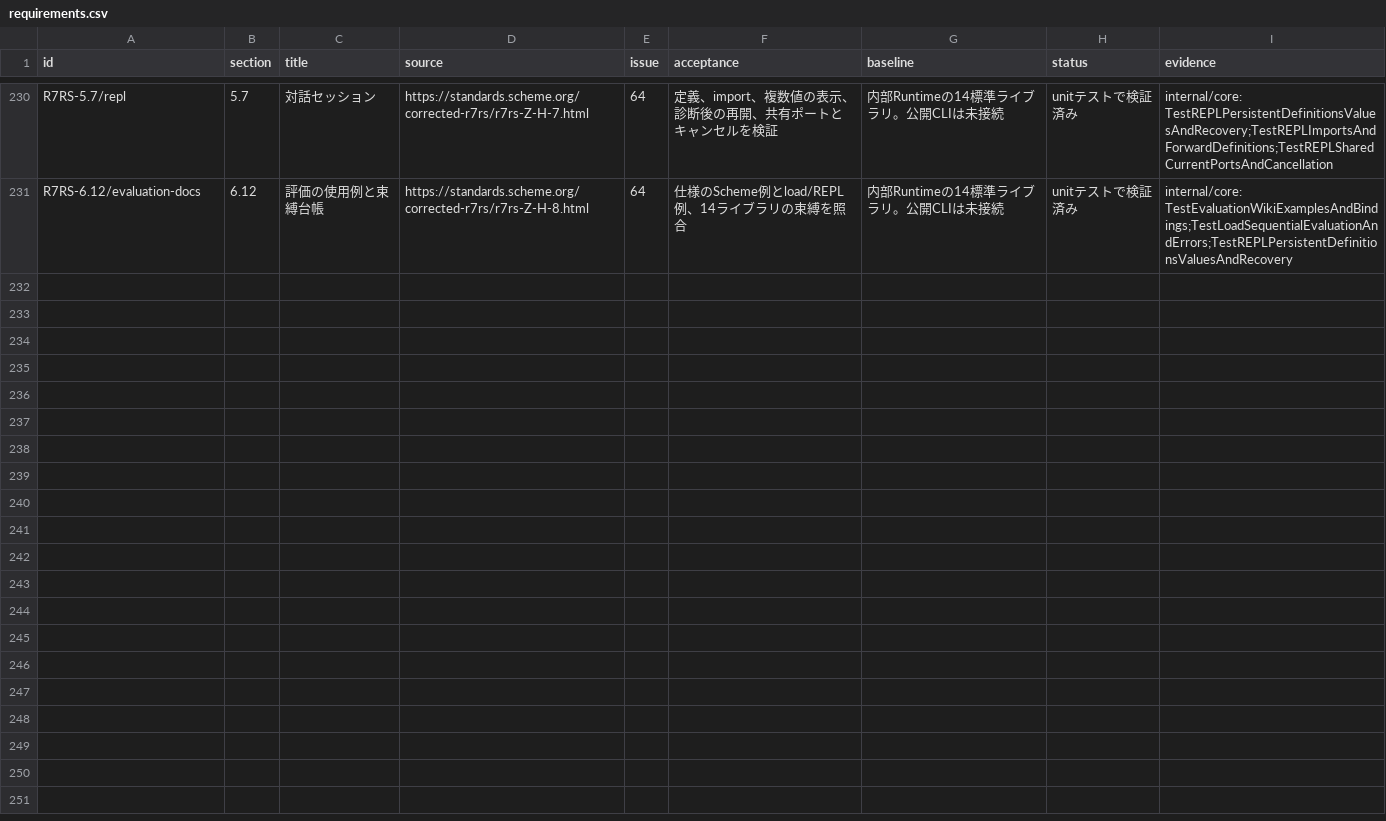
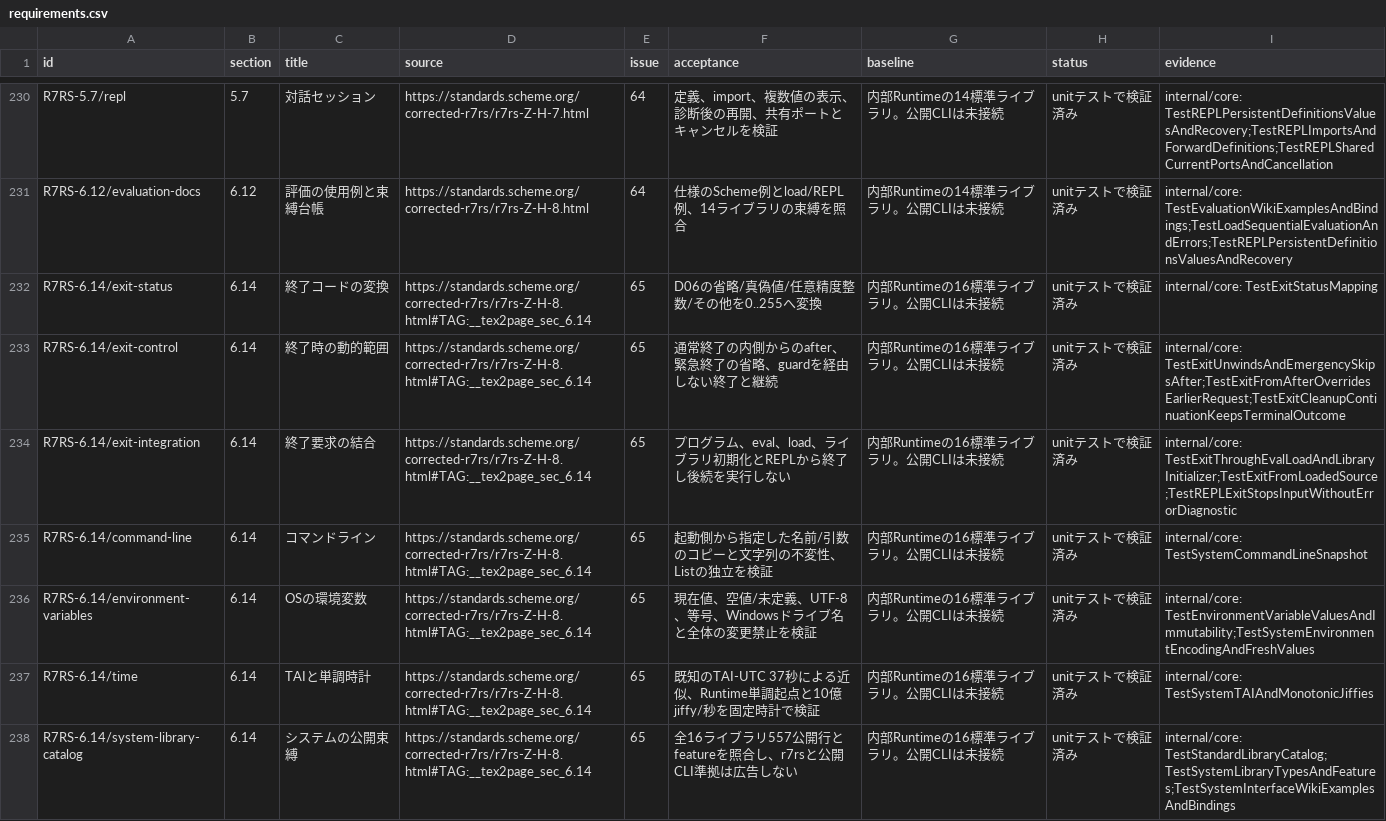
Before and after one commit to 0x6d61/guri, a CSV file: docs/r7rs/requirements.csv, drawn as a sheet; only a part is shown, gaps mark what is left out; the diff names each change by its address in the sheet, - before the commit and + after, or states it on an @@ line.

```diff
--- a/docs/r7rs/requirements.csv
+++ b/docs/r7rs/requirements.csv
+row 232: R7RS-6.14/exit-status | 6.14 | 終了コードの変換 | https://standards.scheme.org/corrected-r7rs/r7rs-Z-H-8.html#TAG:__tex2page_sec_6.14 | 65 | D06の省略/真偽値/任意精度整数/その他を0..255へ変換 | 内部Runtimeの16標準ライブラリ。公開CLIは未接続 | unitテストで検証済み | internal/core: TestExitStatusMapping
+row 233: R7RS-6.14/exit-control | 6.14 | 終了時の動的範囲 | https://standards.scheme.org/corrected-r7rs/r7rs-Z-H-8.html#TAG:__tex2page_sec_6.14 | 65 | 通常終了の内側からのafter、緊急終了の省略、guardを経由しない終了と継続 | 内部Runtimeの16標準ライブラリ。公開CLIは未接続 | unitテストで検証済み | internal/core: TestExitUnwindsAndEmergencySkipsAfter;TestExitFromAfterOverridesEarlierRequest;TestExitCleanupContinuationKeepsTerminalOutcome
+row 234: R7RS-6.14/exit-integration | 6.14 | 終了要求の結合 | https://standards.scheme.org/corrected-r7rs/r7rs-Z-H-8.html#TAG:__tex2page_sec_6.14 | 65 | プログラム、eval、load、ライブラリ初期化とREPLから終了し後続を実行しない | 内部Runtimeの16標準ライブラリ。公開CLIは未接続 | unitテストで検証済み | internal/core: TestExitThroughEvalLoadAndLibraryInitializer;TestExitFromLoadedSource;TestREPLExitStopsInputWithoutErrorDiagnostic
+row 235: R7RS-6.14/command-line | 6.14 | コマンドライン | https://standards.scheme.org/corrected-r7rs/r7rs-Z-H-8.html#TAG:__tex2page_sec_6.14 | 65 | 起動側から指定した名前/引数のコピーと文字列の不変性、Listの独立を検証 | 内部Runtimeの16標準ライブラリ。公開CLIは未接続 | unitテストで検証済み | internal/core: TestSystemCommandLineSnapshot
+row 236: R7RS-6.14/environment-variables | 6.14 | OSの環境変数 | https://standards.scheme.org/corrected-r7rs/r7rs-Z-H-8.html#TAG:__tex2page_sec_6.14 | 65 | 現在値、空値/未定義、UTF-8、等号、Windowsドライブ名と全体の変更禁止を検証 | 内部Runtimeの16標準ライブラリ。公開CLIは未接続 | unitテストで検証済み | internal/core: TestEnvironmentVariableValuesAndImmutability;TestSystemEnvironmentEncodingAndFreshValues
+row 237: R7RS-6.14/time | 6.14 | TAIと単調時計 | https://standards.scheme.org/corrected-r7rs/r7rs-Z-H-8.html#TAG:__tex2page_sec_6.14 | 65 | 既知のTAI-UTC 37秒による近似、Runtime単調起点と10億jiffy/秒を固定時計で検証 | 内部Runtimeの16標準ライブラリ。公開CLIは未接続 | unitテストで検証済み | internal/core: TestSystemTAIAndMonotonicJiffies
+row 238: R7RS-6.14/system-library-catalog | 6.14 | システムの公開束縛 | https://standards.scheme.org/corrected-r7rs/r7rs-Z-H-8.html#TAG:__tex2page_sec_6.14 | 65 | 全16ライブラリ557公開行とfeatureを照合し、r7rsと公開CLI準拠は広告しない | 内部Runtimeの16標準ライブラリ。公開CLIは未接続 | unitテストで検証済み | internal/core: TestStandardLibraryCatalog;TestSystemLibraryTypesAndFeatures;TestSystemInterfaceWikiExamplesAndBindings
```
Also changed, not shown: docs/r7rs/exports.csv, 22 other files.
